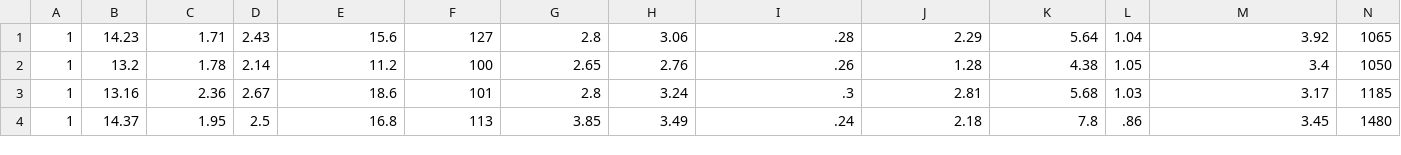
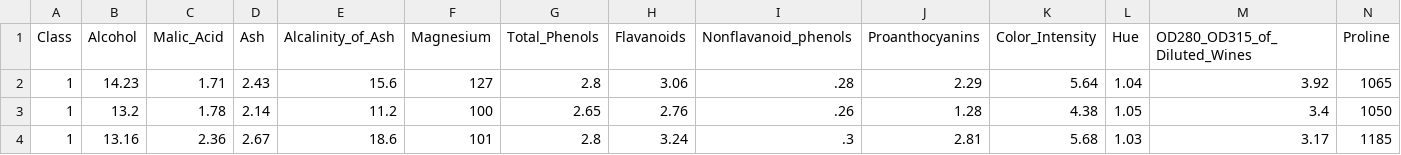
Before and after one commit to Valdecy/Datasets, a CSV file: Data Science/AI-12-DT.csv, drawn as a sheet; only a part is shown; the shorter side is filled out with more unchanged rows.

Commit message:
Update AI-12-DT.csv

```diff
--- a/Data Science/AI-12-DT.csv
+++ b/Data Science/AI-12-DT.csv
@@ -1 +1,2 @@
+Class; Alcohol; Malic_Acid; Ash; Alcalinity_of_Ash; Magnesium; Total_Phenols; Flavanoids; Nonflavanoid_phenols; Proanthocyanins; Color_Intensity; Hue; OD280_OD315_of_Diluted_Wines; Proline
 1;14.23;1.71;2.43;15.6;127;2.8;3.06;.28;2.29;5.64;1.04;3.92;1065
```
